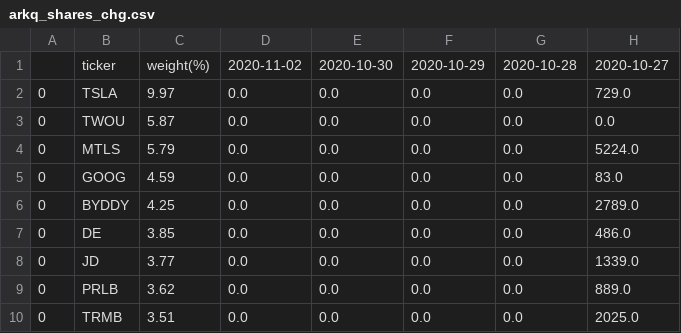
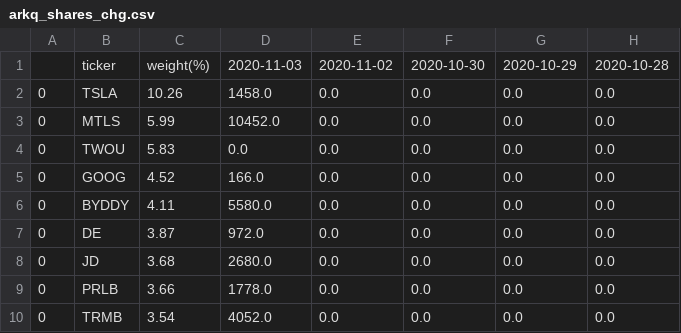
Before and after one commit to usastockinvest/arkinvest, a CSV file: data/arkq_shares_chg.csv, drawn as a sheet; only a part is shown; the diff covers the shown part only.

```diff
--- a/data/arkq_shares_chg.csv
+++ b/data/arkq_shares_chg.csv
@@ -1,10 +1,10 @@
-,ticker,weight(%),2020-11-02,2020-10-30,2020-10-29,2020-10-28,2020-10-27
-0,TSLA,9.97,0.0,0.0,0.0,0.0,729.0
-0,TWOU,5.87,0.0,0.0,0.0,0.0,0.0
-0,MTLS,5.79,0.0,0.0,0.0,0.0,5224.0
-0,GOOG,4.59,0.0,0.0,0.0,0.0,83.0
-0,BYDDY,4.25,0.0,0.0,0.0,0.0,2789.0
-0,DE,3.85,0.0,0.0,0.0,0.0,486.0
-0,JD,3.77,0.0,0.0,0.0,0.0,1339.0
-0,PRLB,3.62,0.0,0.0,0.0,0.0,889.0
-0,TRMB,3.51,0.0,0.0,0.0,0.0,2025.0
+,ticker,weight(%),2020-11-03,2020-11-02,2020-10-30,2020-10-29,2020-10-28
+0,TSLA,10.26,1458.0,0.0,0.0,0.0,0.0
+0,MTLS,5.99,10452.0,0.0,0.0,0.0,0.0
+0,TWOU,5.83,0.0,0.0,0.0,0.0,0.0
+0,GOOG,4.52,166.0,0.0,0.0,0.0,0.0
+0,BYDDY,4.11,5580.0,0.0,0.0,0.0,0.0
+0,DE,3.87,972.0,0.0,0.0,0.0,0.0
+0,JD,3.68,2680.0,0.0,0.0,0.0,0.0
+0,PRLB,3.66,1778.0,0.0,0.0,0.0,0.0
+0,TRMB,3.54,4052.0,0.0,0.0,0.0,0.0
```
Also changed, not shown: 2 added rows, 1 removed row and 78 edited cells elsewhere in this file, data/arkf_shares_chg.csv, data/arkg_daily.csv, 8 other files.
